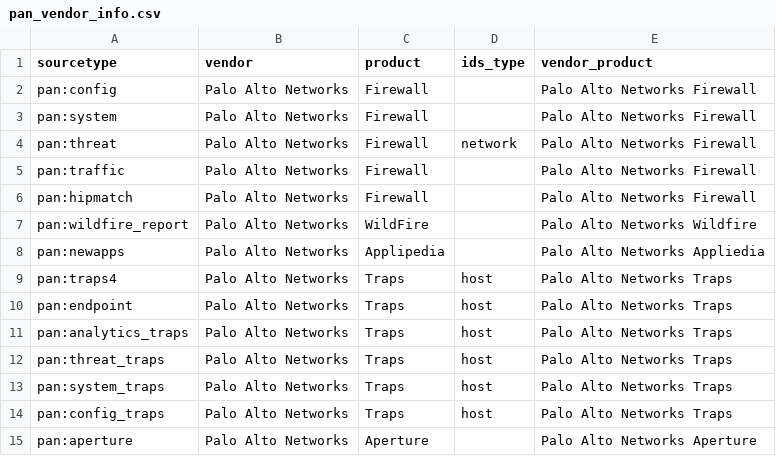
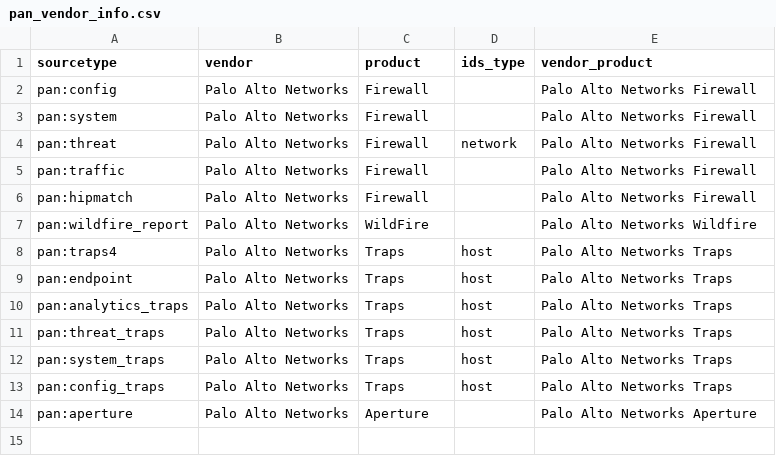
Before and after one commit to PaloAltoNetworks/Splunk_TA_paloalto, a CSV file: lookups/pan_vendor_info.csv, drawn as a sheet.

Commit message:
Removing newapp from csv

```diff
--- a/lookups/pan_vendor_info.csv
+++ b/lookups/pan_vendor_info.csv
@@ -7,3 +7,2 @@ pan:hipmatch,Palo Alto Networks,Firewall,,Palo Alto Networks Firewall
 pan:wildfire_report,Palo Alto Networks,WildFire,,Palo Alto Networks Wildfire
-pan:newapps,Palo Alto Networks,Applipedia,,Palo Alto Networks Appliedia
 pan:traps4,Palo Alto Networks,Traps,host,Palo Alto Networks Traps
```
